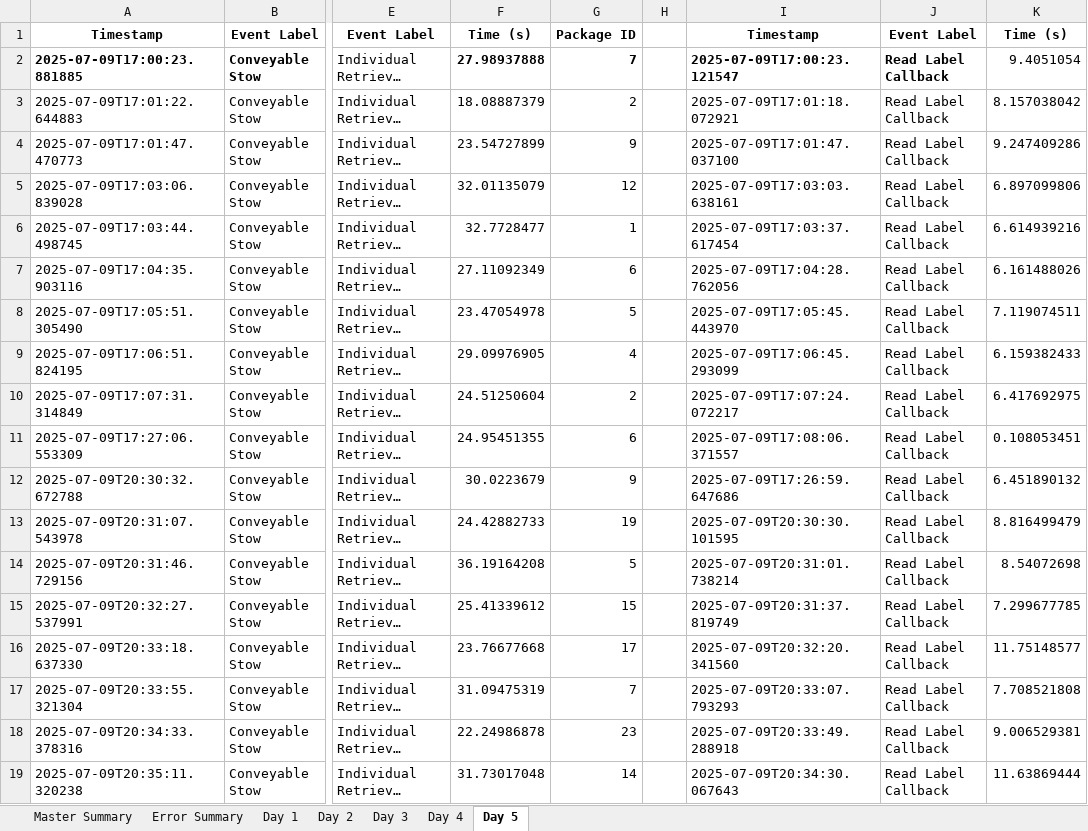
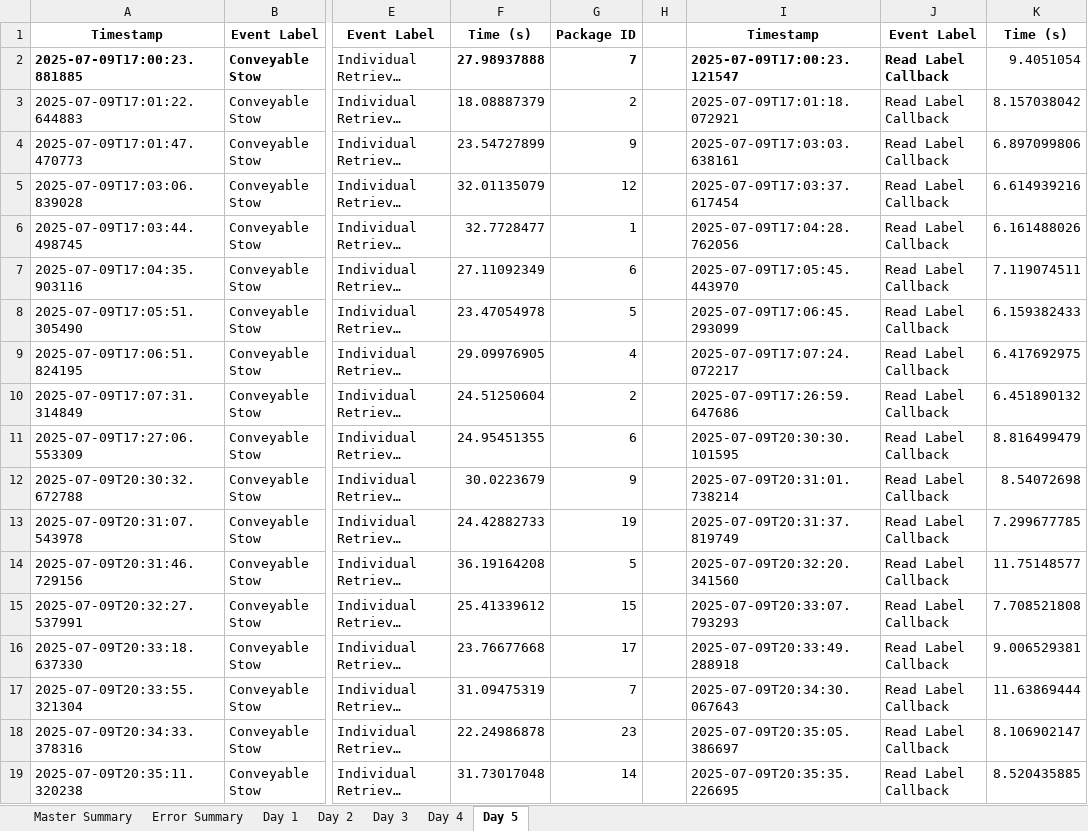
Before and after one commit to scramer27/cargo-dashboard, an Excel workbook: master_report.xlsx, sheet Day 5, drawn as a sheet; only a part is shown, gaps mark what is left out; long unchanged cells end in …; values as stored, in another font and other column widths than the file's, no borders; charts and pictures not drawn; the diff covers the shown part only; the diff names each change by its address in the sheet, - before the commit and + after, or states it on an @@ line.

```diff
--- a/master_report.xlsx (sheet Day 5)
+++ b/master_report.xlsx (sheet Day 5)
-I4: 2025-07-09T17:01:47.037100
+I4: 2025-07-09T17:03:03.638161
-K4: 9.247409286
+K4: 6.897099806
-I5: 2025-07-09T17:03:03.638161
+I5: 2025-07-09T17:03:37.617454
-K5: 6.897099806
+K5: 6.614939216
-I6: 2025-07-09T17:03:37.617454
+I6: 2025-07-09T17:04:28.762056
-K6: 6.614939216
+K6: 6.161488026
-I7: 2025-07-09T17:04:28.762056
+I7: 2025-07-09T17:05:45.443970
-K7: 6.161488026
+K7: 7.119074511
-I8: 2025-07-09T17:05:45.443970
+I8: 2025-07-09T17:06:45.293099
-K8: 7.119074511
+K8: 6.159382433
-I9: 2025-07-09T17:06:45.293099
+I9: 2025-07-09T17:07:24.072217
-K9: 6.159382433
+K9: 6.417692975
-I10: 2025-07-09T17:07:24.072217
+I10: 2025-07-09T17:26:59.647686
-K10: 6.417692975
+K10: 6.451890132
-I11: 2025-07-09T17:08:06.371557
+I11: 2025-07-09T20:30:30.101595
-K11: 0.108053451
+K11: 8.816499479
-I12: 2025-07-09T17:26:59.647686
+I12: 2025-07-09T20:31:01.738214
-K12: 6.451890132
+K12: 8.54072698
-I13: 2025-07-09T20:30:30.101595
+I13: 2025-07-09T20:31:37.819749
-K13: 8.816499479
+K13: 7.299677785
-I14: 2025-07-09T20:31:01.738214
+I14: 2025-07-09T20:32:20.341560
-K14: 8.54072698
+K14: 11.75148577
-I15: 2025-07-09T20:31:37.819749
+I15: 2025-07-09T20:33:07.793293
-K15: 7.299677785
+K15: 7.708521808
-I16: 2025-07-09T20:32:20.341560
+I16: 2025-07-09T20:33:49.288918
-K16: 11.75148577
+K16: 9.006529381
-I17: 2025-07-09T20:33:07.793293
+I17: 2025-07-09T20:34:30.067643
-K17: 7.708521808
+K17: 11.63869444
-I18: 2025-07-09T20:33:49.288918
+I18: 2025-07-09T20:35:05.386697
-K18: 9.006529381
+K18: 8.106902147
-I19: 2025-07-09T20:34:30.067643
+I19: 2025-07-09T20:35:35.226695
-K19: 11.63869444
+K19: 8.520435885
```
Also changed, not shown: 8 added rows, 12 removed rows and 35 edited cells elsewhere in this sheet, sheet Day 2, sheet Day 1, sheet Day 4, sheet Master Summary, sheet Day 3, charts or pictures.
